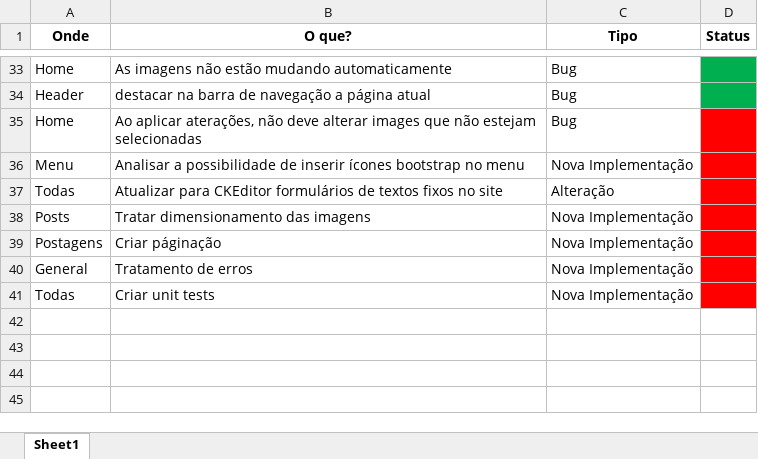
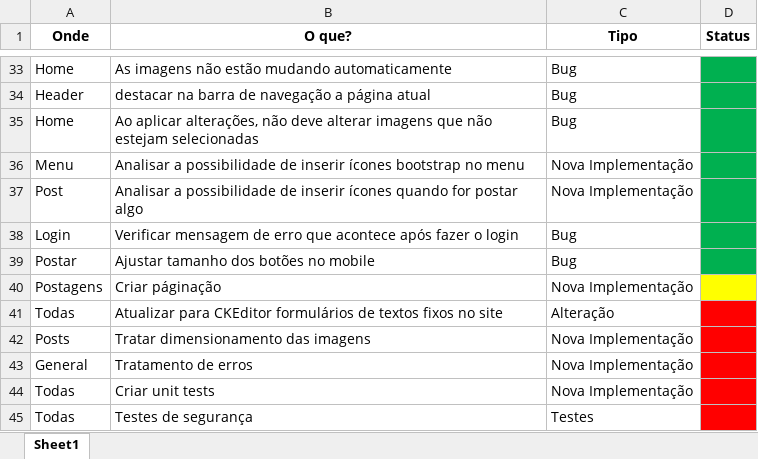
Before and after one commit to juliofraga/enjoy, an Excel workbook: Todo.xlsx, sheet Sheet1, drawn as a sheet; only a part is shown, gaps mark what is left out; values as stored, in another font and other column widths than the file's, no borders; the diff names each change by its address in the sheet, - before the commit and + after, or states it on an @@ line.

Commit message:
Inserção de ícones no menu

```diff
--- a/Todo.xlsx (sheet Sheet1)
+++ b/Todo.xlsx (sheet Sheet1)
-B35 (O que?): Ao aplicar aterações, não deve alterar images que não…
+B35 (O que?): Ao aplicar alterações, não deve alterar imagens que não…
-D35:D36 fill: #FF0000
+D35:D36 fill: #00B050
+row 37: Post | Analisar a possibilidade de inserir ícones quando for postar algo | Nova Implementação
+row 38: Login | Verificar mensagem de erro que acontece após fazer o login | Bug
+row 39: Postar | Ajustar tamanho dos botões no mobile | Bug
@@ row 39 moved to row 40: Postagens @@
+row 45: Todas | Testes de segurança | Testes
```
Also changed, not shown: 10 other files.
